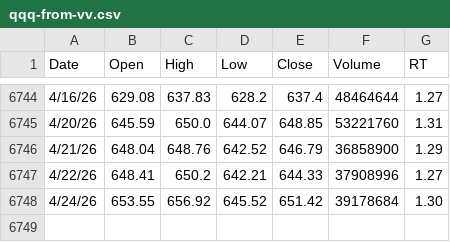
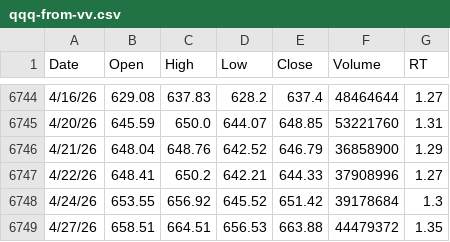
Before and after one commit to dampiermike/Filter_E2_moo, a CSV file: data/csv/history/qqq-from-vv.csv, drawn as a sheet; only a part is shown, gaps mark what is left out.

```diff
--- a/data/csv/history/qqq-from-vv.csv
+++ b/data/csv/history/qqq-from-vv.csv
@@ -6747,2 +6747,3 @@
 4/22/26,648.41,650.2,642.21,644.33,37908996,1.27
-4/24/26,653.55,656.92,645.52,651.42,39178684,1.30
+4/24/26,653.55,656.92,645.52,651.42,39178684,1.3
+4/27/26,658.51,664.51,656.53,663.88,44479372,1.35
```
Also changed, not shown: data/csv/history/sqqq-from-yahoo.csv, data/csv/history/tqqq-from-vv.csv, 11 other files.
